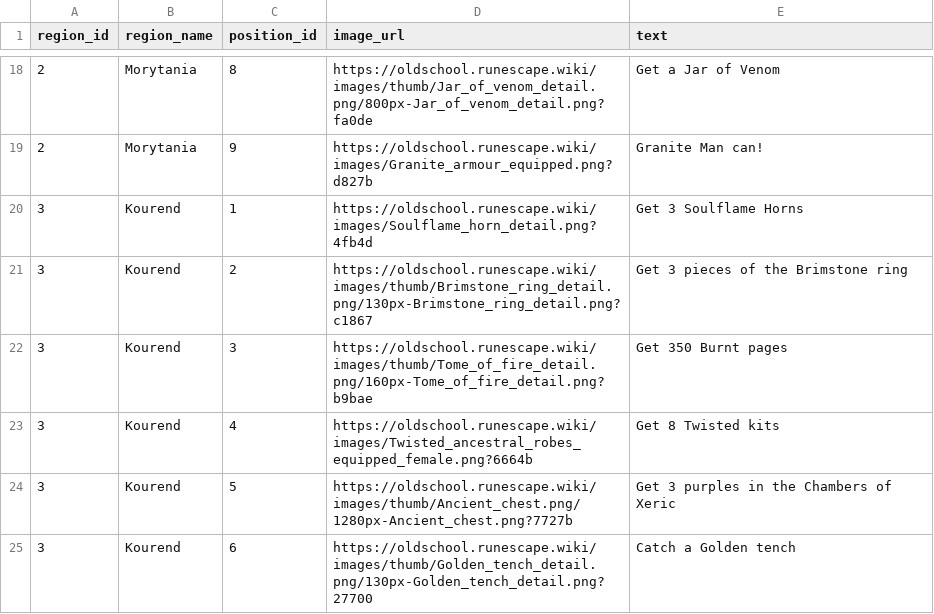
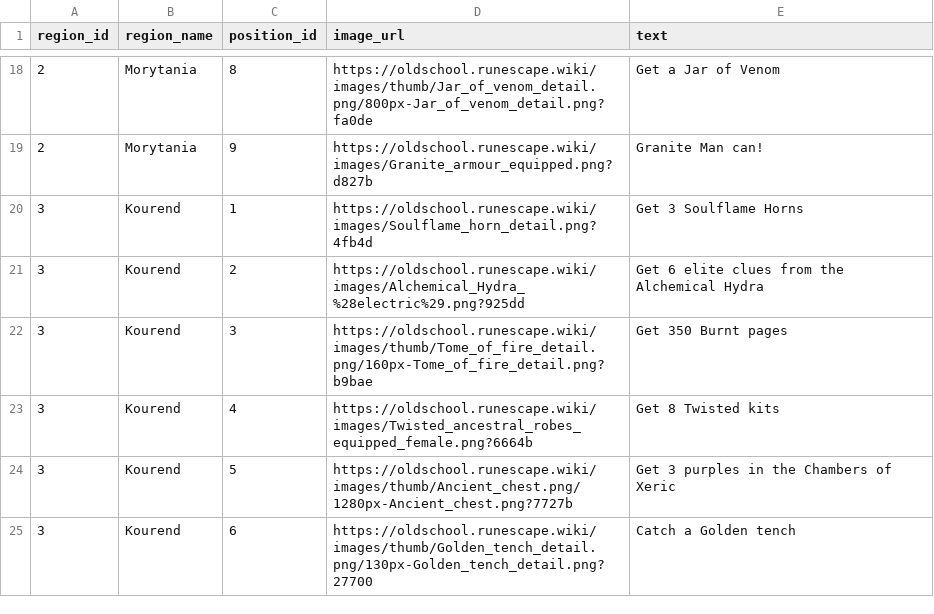
Before and after one commit to Tesla3103/burning-bridges, a CSV file: tiles.csv, drawn as a sheet; only a part is shown, gaps mark what is left out.

Commit message:
Awaken Hydra

```diff
--- a/tiles.csv
+++ b/tiles.csv
@@ -20,3 +20,3 @@ region_id,region_name,position_id,image_url,text
 3,Kourend,1,https://oldschool.runescape.wiki/images/Soulflame_horn_detail.png?4fb4d,Get 3 Soulflame Horns
-3,Kourend,2,https://oldschool.runescape.wiki/images/thumb/Brimstone_ring_detail.png/130px-Brimstone_ring_detail.png?c1867,Get 3 pieces of the Brimstone ring
+3,Kourend,2,https://oldschool.runescape.wiki/images/Alchemical_Hydra_%28electric%29.png?925dd,Get 6 elite clues from the Alchemical Hydra
 3,Kourend,3,https://oldschool.runescape.wiki/images/thumb/Tome_of_fire_detail.png/160px-Tome_of_fire_detail.png?b9bae,Get 350 Burnt pages
```
Also changed, not shown: 12 other files.
